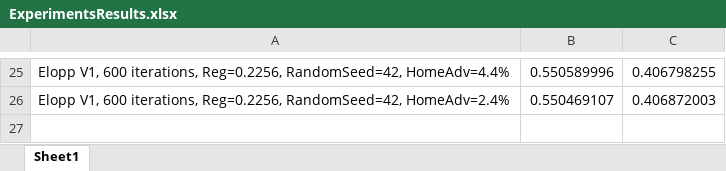
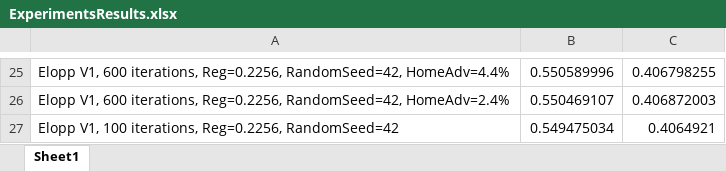
Before and after one commit to sytelus/MarchMadness2014, an Excel workbook: ExperimentsResults.xlsx, sheet Sheet1, drawn as a sheet; only a part is shown, gaps mark what is left out; values as stored, in another font and other column widths than the file's, no borders; the diff names each change by its address in the sheet, - before the commit and + after, or states it on an @@ line.

```diff
--- a/ExperimentsResults.xlsx (sheet Sheet1)
+++ b/ExperimentsResults.xlsx (sheet Sheet1)
+row 27: Elopp V1, 100 iterations, Reg=0.2256, RandomSeed=42 | 0.549475034 | 0.4064921
```
Also changed, not shown: 4 other files.
